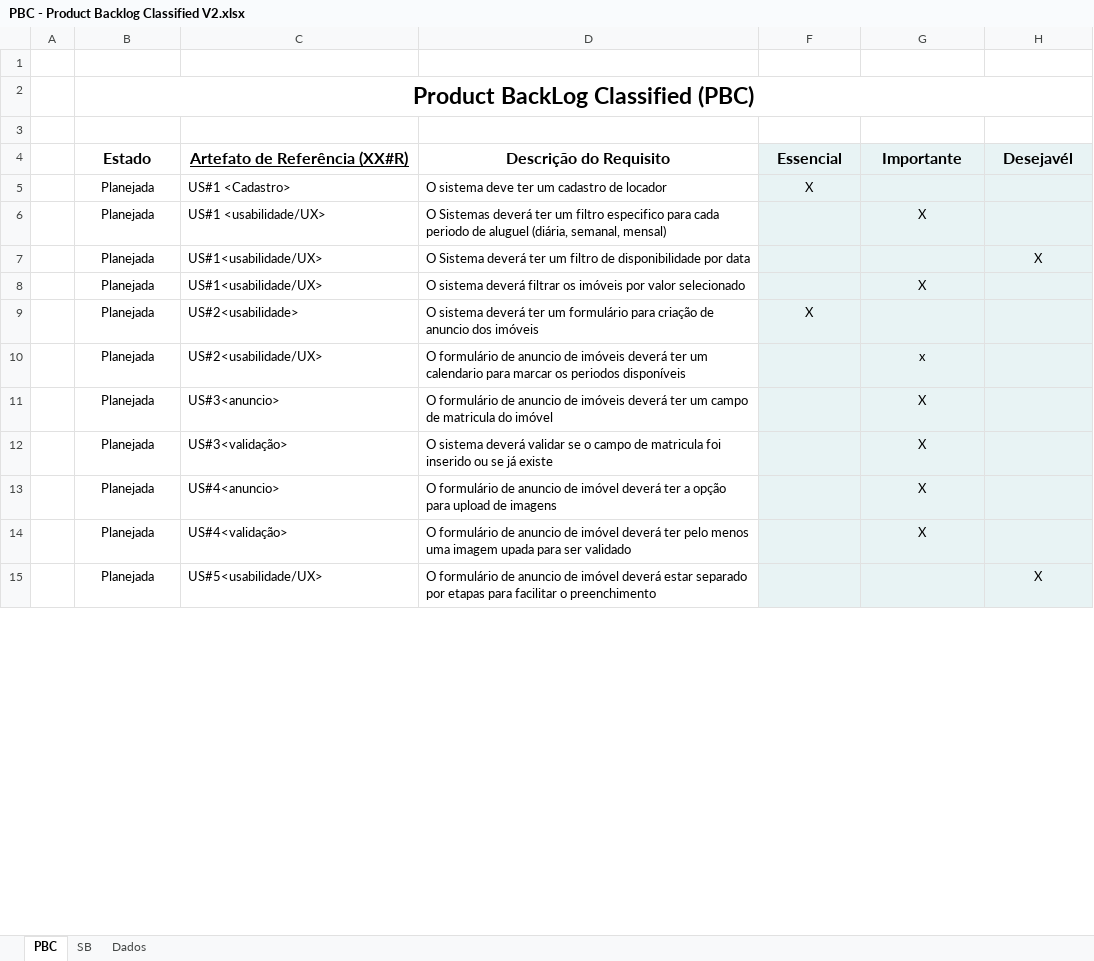
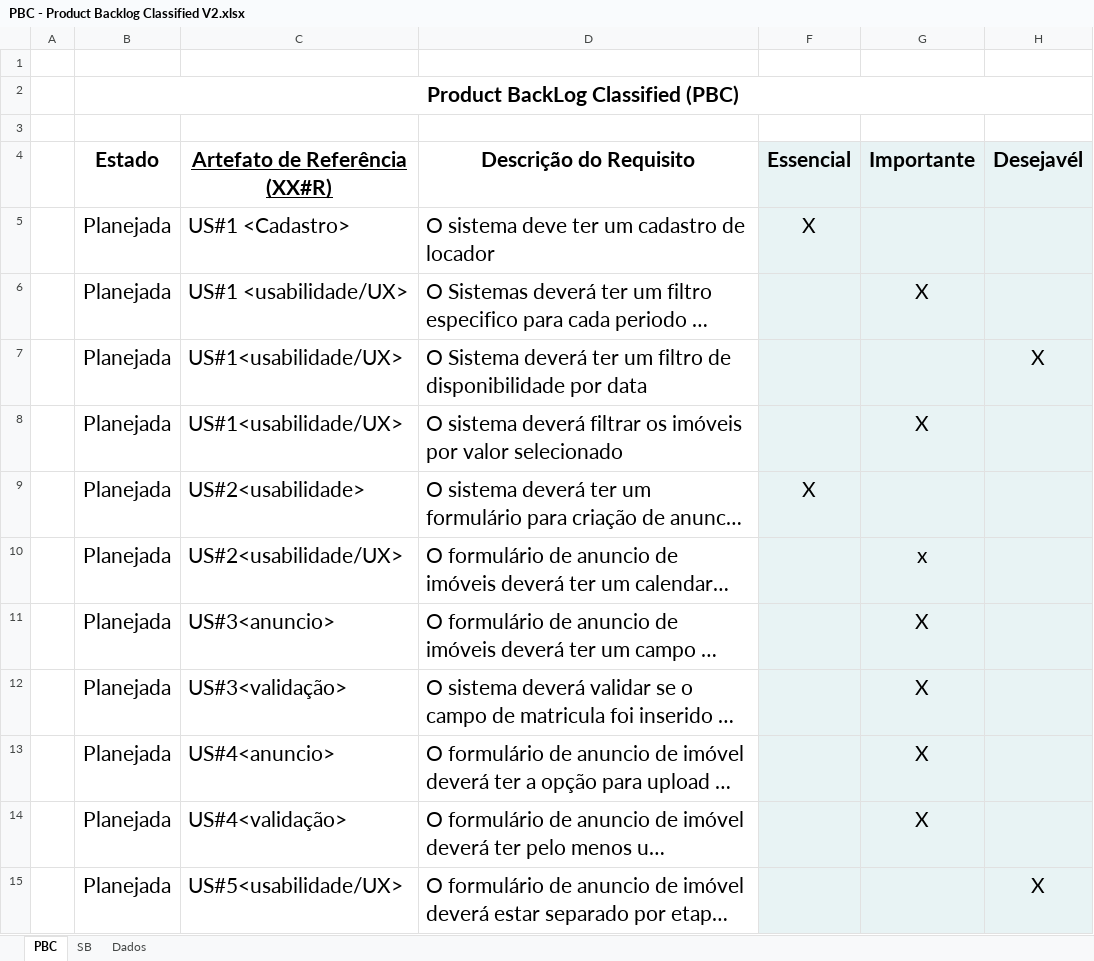
Before and after one commit to Dream-House-Grupo-9/Documentos, an Excel workbook: SPRINT2/PBC - Product Backlog Classified V2.xlsx, sheet PBC, drawn as a sheet; only a part is shown; long unchanged cells end in …; values as stored, in another font and other column widths than the file's, no borders; charts and pictures and conditional formats not drawn; the diff covers the shown part only; the diff names each change by its address in the sheet, - before the commit and + after, or states it on an @@ line.

```diff
--- a/SPRINT2/PBC - Product Backlog Classified V2.xlsx (sheet PBC)
+++ b/SPRINT2/PBC - Product Backlog Classified V2.xlsx (sheet PBC)
@@ B2 text size: smaller @@
@@ B4:D15 text size: larger @@
@@ F4:H4 text size: larger @@
@@ F5 text size: larger @@
@@ G6 text size: larger @@
@@ H7 text size: larger @@
@@ G8 text size: larger @@
@@ F9 text size: larger @@
@@ G10:G14 text size: larger @@
@@ H15 text size: larger @@
```
Also changed, not shown: cell formats elsewhere in this sheet, sheet SB, sheet Dados, charts or pictures, SPRINT2/Gráfico de GANTT.xlsx.
